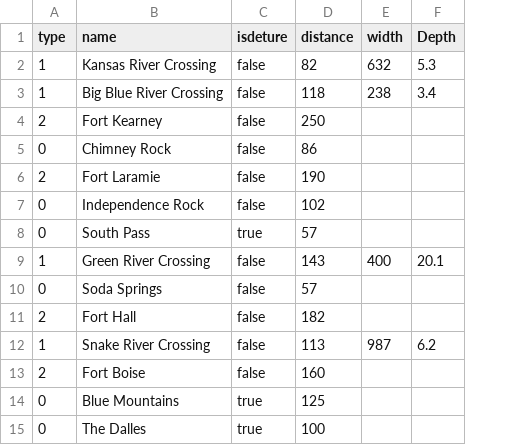
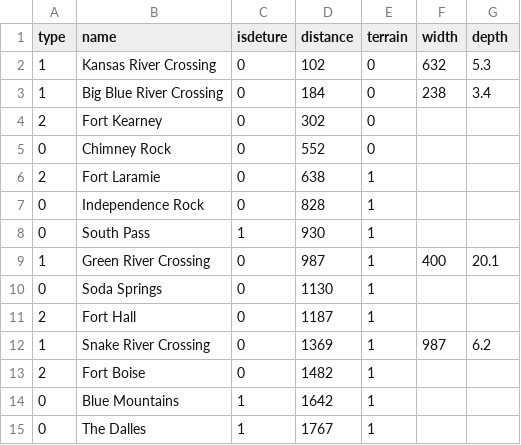
Before and after one commit to Monker2578/Oregon-Trail-Remake, a CSV file: src/mapSystems/locations.csv, drawn as a sheet; addresses are those after the commit; the diff names each change by its address in the sheet, - before the commit and + after, or states it on an @@ line.

Commit message:
updated location csv to include terrain attribute and fixed deture boolean logic

```diff
--- a/src/mapSystems/locations.csv
+++ b/src/mapSystems/locations.csv
+column E (terrain), rows 2-15: 0 | 0 | 0 | 0 | 1 | 1 | 1 | 1 | 1 | 1 | 1 | 1 | 1 | 1
-G1: Depth
+G1: depth
-C2:C7 (isdeture): false
+C2:C7 (isdeture): 0
-D2 (distance): 82
+D2 (distance): 102
-D3 (distance): 118
+D3 (distance): 184
-D4 (distance): 250
+D4 (distance): 302
-D5 (distance): 86
+D5 (distance): 552
-D6 (distance): 190
+D6 (distance): 638
-D7 (distance): 102
+D7 (distance): 828
-C8 (isdeture): true
+C8 (isdeture): 1
-D8 (distance): 57
+D8 (distance): 930
-C9:C13 (isdeture): false
+C9:C13 (isdeture): 0
-D9 (distance): 143
+D9 (distance): 987
-D10 (distance): 57
+D10 (distance): 1130
-D11 (distance): 182
+D11 (distance): 1187
-D12 (distance): 113
+D12 (distance): 1369
-D13 (distance): 160
+D13 (distance): 1482
-C14:C15 (isdeture): true
+C14:C15 (isdeture): 1
-D14 (distance): 125
+D14 (distance): 1642
-D15 (distance): 100
+D15 (distance): 1767
```
